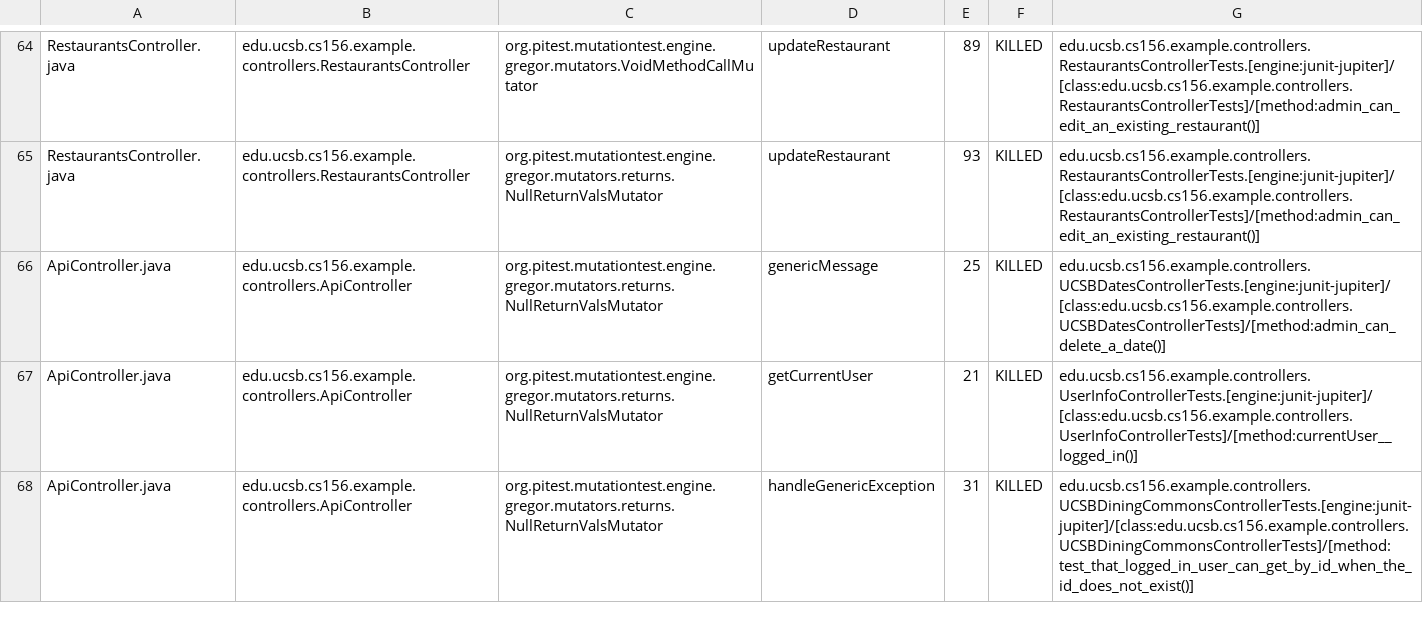
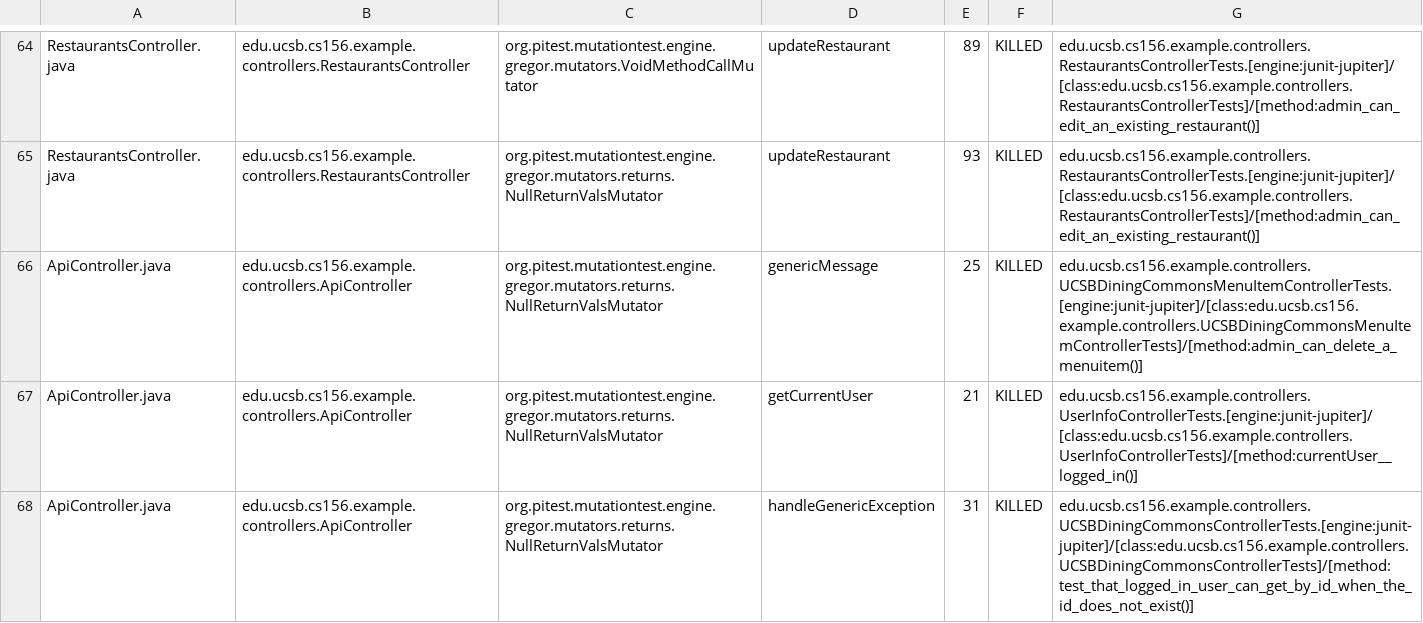
Before and after one commit to ucsb-cs156-f23/team03-f23-5pm-1, a CSV file: prs/96/pitest/mutations.csv, drawn as a sheet; only a part is shown, gaps mark what is left out.

Commit message:
Deploying to gh-pages from @ ucsb-cs156-f23/team03-f23-5pm-1@d7c47f02de302bf8b101797eb8265915016fd86a 🚀

```diff
--- a/prs/96/pitest/mutations.csv
+++ b/prs/96/pitest/mutations.csv
@@ -65,3 +65,3 @@ RestaurantsController.java,edu.ucsb.cs156.example.controllers.RestaurantsControl
 RestaurantsController.java,edu.ucsb.cs156.example.controllers.RestaurantsController,org.pitest.mutationtest.engine.gregor.mutators.returns.NullReturnValsMutator,updateRestaurant,93,KILLED,edu.ucsb.cs156.example.controllers.RestaurantsControllerTests.[engine:junit-jupiter]/[class:edu.ucsb.cs156.example.controllers.RestaurantsControllerTests]/[method:admin_can_edit_an_existing_restaurant()]
-ApiController.java,edu.ucsb.cs156.example.controllers.ApiController,org.pitest.mutationtest.engine.gregor.mutators.returns.NullReturnValsMutator,genericMessage,25,KILLED,edu.ucsb.cs156.example.controllers.UCSBDatesControllerTests.[engine:junit-jupiter]/[class:edu.ucsb.cs156.example.controllers.UCSBDatesControllerTests]/[method:admin_can_delete_a_date()]
+ApiController.java,edu.ucsb.cs156.example.controllers.ApiController,org.pitest.mutationtest.engine.gregor.mutators.returns.NullReturnValsMutator,genericMessage,25,KILLED,edu.ucsb.cs156.example.controllers.UCSBDiningCommonsMenuItemControllerTests.[engine:junit-jupiter]/[class:edu.ucsb.cs156.example.controllers.UCSBDiningCommonsMenuItemControllerTests]/[method:admin_can_delete_a_menuitem()]
 ApiController.java,edu.ucsb.cs156.example.controllers.ApiController,org.pitest.mutationtest.engine.gregor.mutators.returns.NullReturnValsMutator,getCurrentUser,21,KILLED,edu.ucsb.cs156.example.controllers.UserInfoControllerTests.[engine:junit-jupiter]/[class:edu.ucsb.cs156.example.controllers.UserInfoControllerTests]/[method:currentUser__logged_in()]
```
Also changed, not shown: 13 other files.
